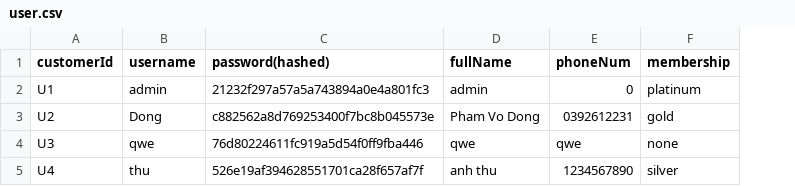
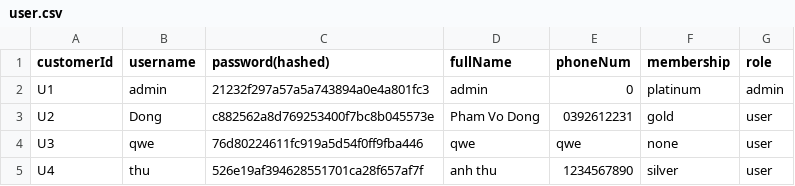
Before and after one commit to klenathan/thtdstoremanagement, a CSV file: data/user.csv, drawn as a sheet; the diff names each change by its address in the sheet, - before the commit and + after, or states it on an @@ line.

Commit message:
Adding setRole and checkRole in menu

```diff
--- a/data/user.csv
+++ b/data/user.csv
+column G (role), rows 2-5: admin | user | user | user
```
Also changed, not shown: 3 other files.
